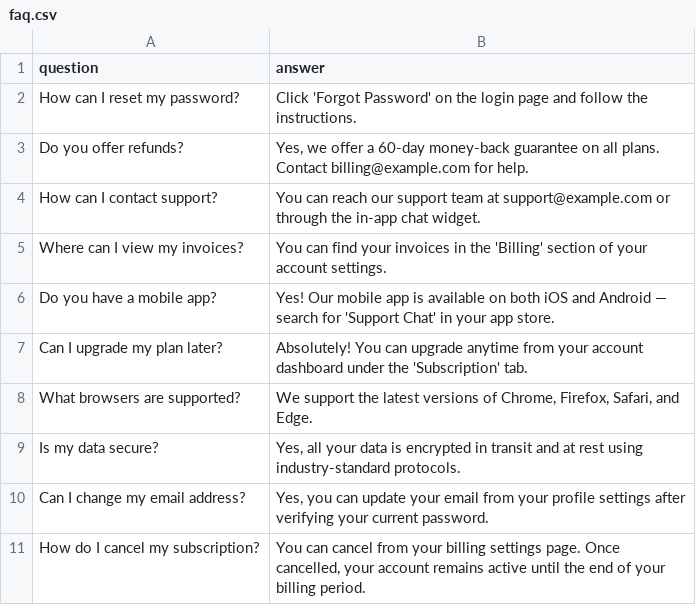
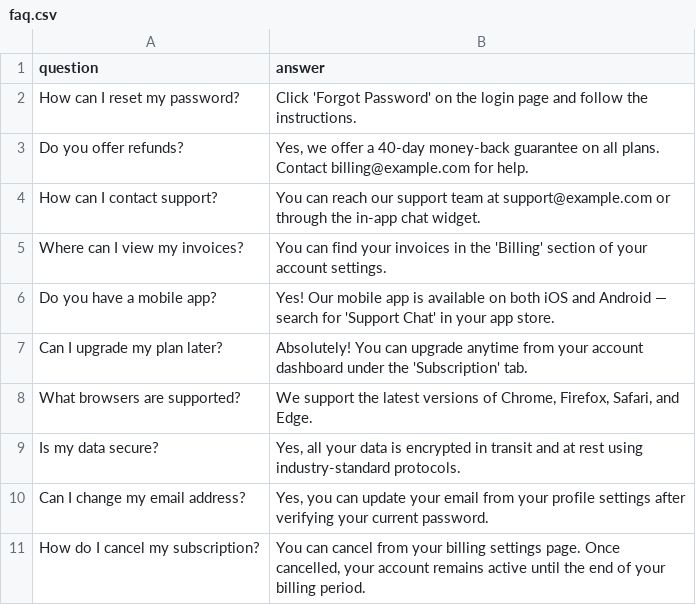
Before and after one commit to KoryrKoryr/support-chatbot, a CSV file: faq.csv, drawn as a sheet.

```diff
--- a/faq.csv
+++ b/faq.csv
@@ -2,3 +2,3 @@ question,answer
 How can I reset my password?,"Click 'Forgot Password' on the login page and follow the instructions."
-Do you offer refunds?,"Yes, we offer a 60-day money-back guarantee on all plans. Contact billing@example.com for help."
+Do you offer refunds?,"Yes, we offer a 40-day money-back guarantee on all plans. Contact billing@example.com for help."
 How can I contact support?,"You can reach our support team at support@example.com or through the in-app chat widget."
```
Also changed, not shown: 2 other files.
